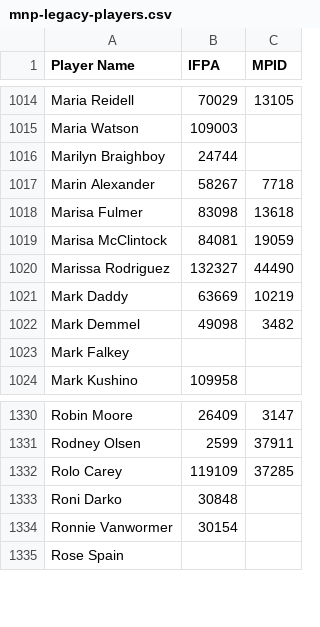
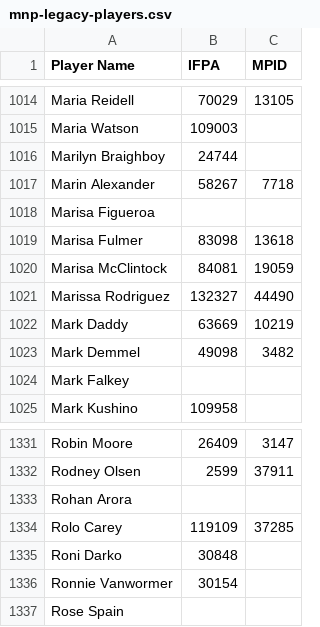
Before and after one commit to madcock/IPR, a CSV file: mnp-legacy-players.csv, drawn as a sheet; only a part is shown, gaps mark what is left out.

Commit message:
Update mnp-legacy-players.csv
New subs for week 5

```diff
--- a/mnp-legacy-players.csv
+++ b/mnp-legacy-players.csv
@@ -1017,2 +1017,3 @@ Marilyn Braighboy,24744,
 Marin Alexander,58267,7718
+Marisa Figueroa,,
 Marisa Fulmer,83098,13618
@@ -1331,2 +1332,3 @@ Robin Moore,26409,3147
 Rodney Olsen,2599,37911
+Rohan Arora,,
 Rolo Carey,119109,37285
```
